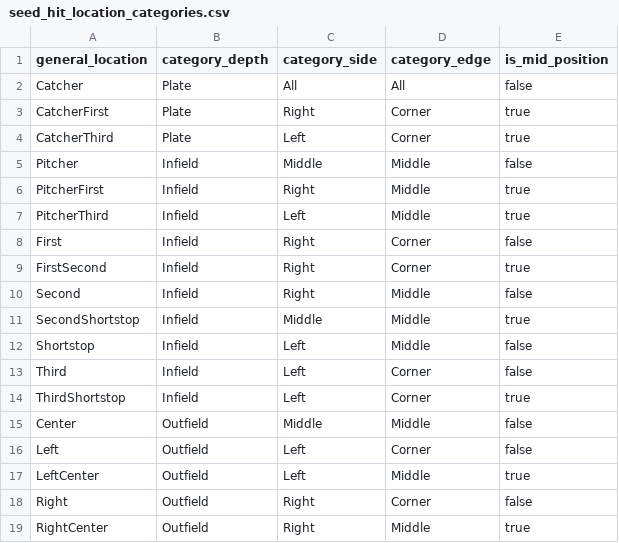
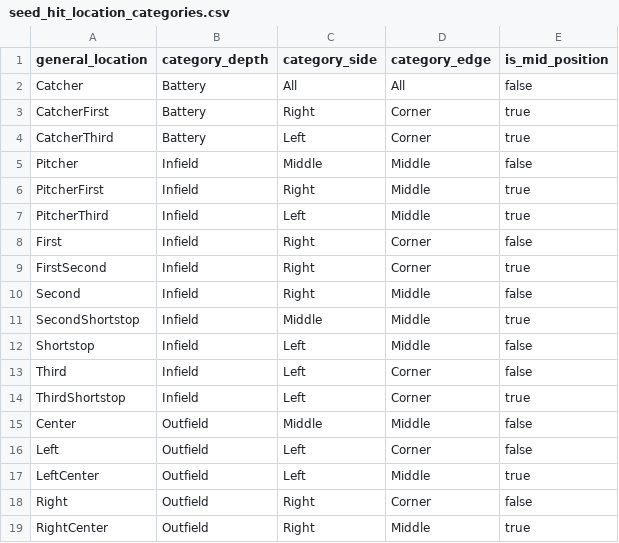
Before and after one commit to droher/baseball.computer, a CSV file: timeball/seeds/batted_ball/seed_hit_location_categories.csv, drawn as a sheet.

```diff
--- a/timeball/seeds/batted_ball/seed_hit_location_categories.csv
+++ b/timeball/seeds/batted_ball/seed_hit_location_categories.csv
@@ -1,5 +1,5 @@
 general_location,category_depth,category_side,category_edge,is_mid_position
-Catcher,Plate,All,All,false
-CatcherFirst,Plate,Right,Corner,true
-CatcherThird,Plate,Left,Corner,true
+Catcher,Battery,All,All,false
+CatcherFirst,Battery,Right,Corner,true
+CatcherThird,Battery,Left,Corner,true
 Pitcher,Infield,Middle,Middle,false
```
Also changed, not shown: timeball/seeds/batted_ball/seed_plate_appearance_contact_types.csv, 5 other files.
